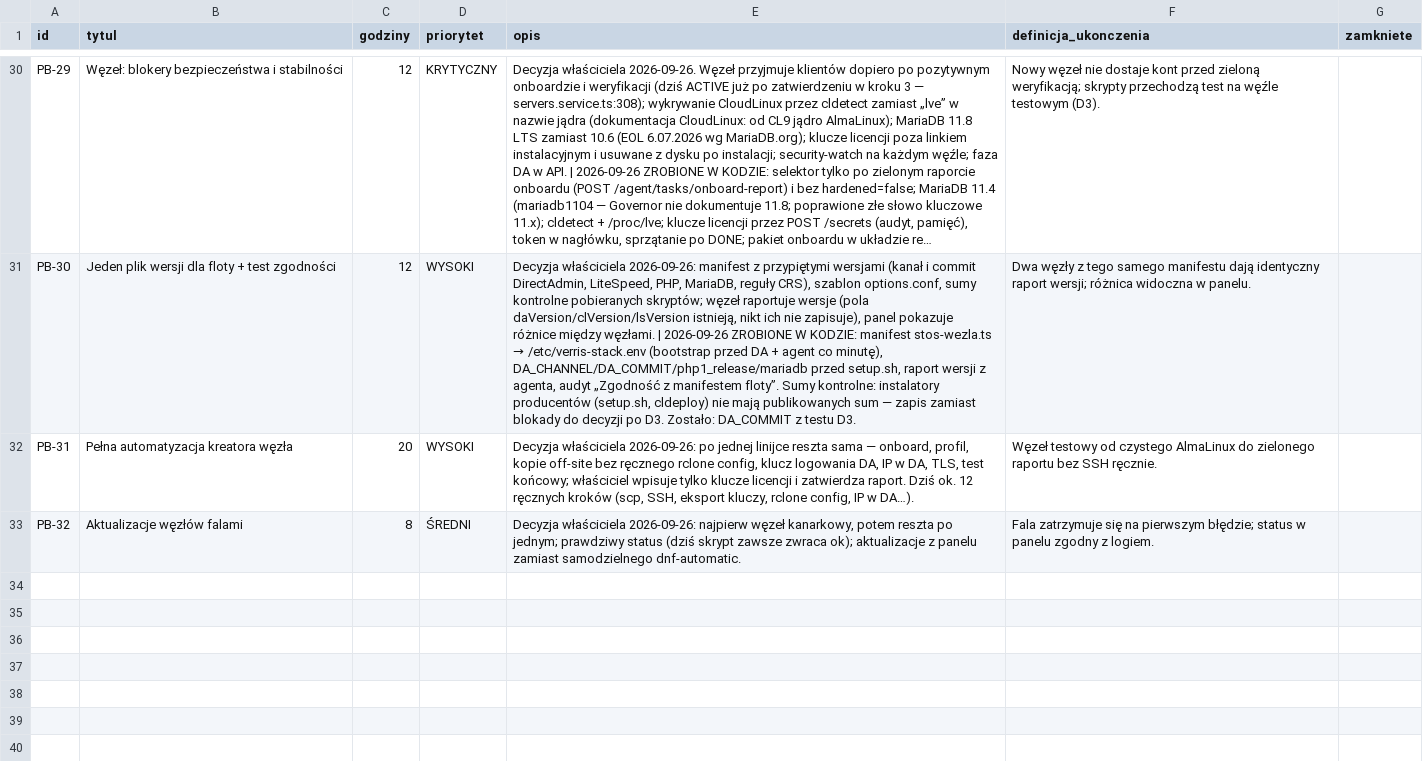
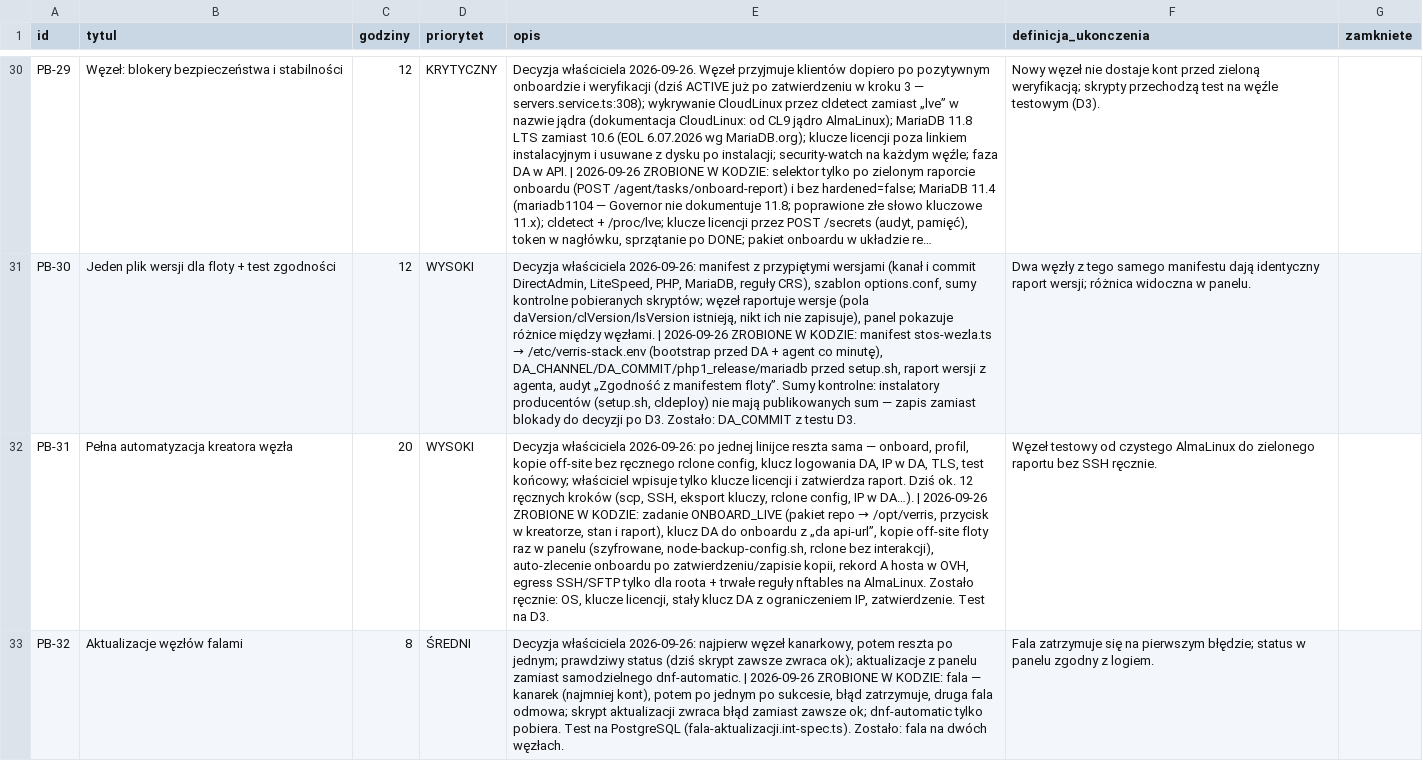
Before and after one commit to dominik-hvln/verris, a CSV file: audyt/dane/zadania_pb.csv, drawn as a sheet; only a part is shown, gaps mark what is left out; long unchanged cells end in …; the diff names each change by its address in the sheet, - before the commit and + after, or states it on an @@ line.

```diff
--- a/audyt/dane/zadania_pb.csv
+++ b/audyt/dane/zadania_pb.csv
@@ E32 (opis): …w DA…). → …w DA…). | 2026-09-26 ZROBIONE W KODZIE: zadanie ONBOARD_LIVE (pakiet repo → /opt/verris, przycisk w kreatorze, stan i raport), klucz DA do onboardu z „da api-url”, kopie off-site floty raz w panelu (szyfrowane, node-backup-config.sh, rclone bez interakcji), auto-zlecenie onboardu po zatwierdzeniu/zapisie kopii, rekord A hosta w OVH, egress SSH/SFTP tylko dla roota + trwałe reguły nftables na AlmaLinux. Zostało ręcznie: OS, klucze licencji, stały klucz DA z ograniczeniem IP, zatwierdzenie. Test na D3. @@
-E33 (opis): …samodzielnego dnf-automatic.
+E33 (opis): …samodzielnego dnf-automatic. | 2026-09-26 ZROBIONE W KODZIE: fala — kanarek (najmniej kont), potem po jednym po sukcesie, błąd zatrzymuje, druga fala odmowa; skrypt aktualizacji zwraca błąd zamiast zawsze ok; dnf-automatic tylko pobiera. Test na PostgreSQL (fala-aktualizacji.int-spec.ts). Zostało: fala na dwóch węzłach.
```
Also changed, not shown: audyt/dane/bez_wezla.csv, 30 other files.
